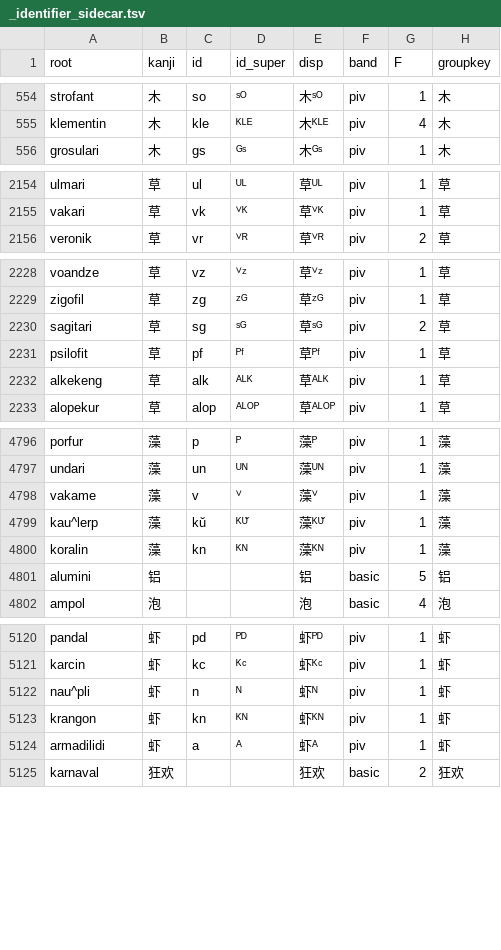
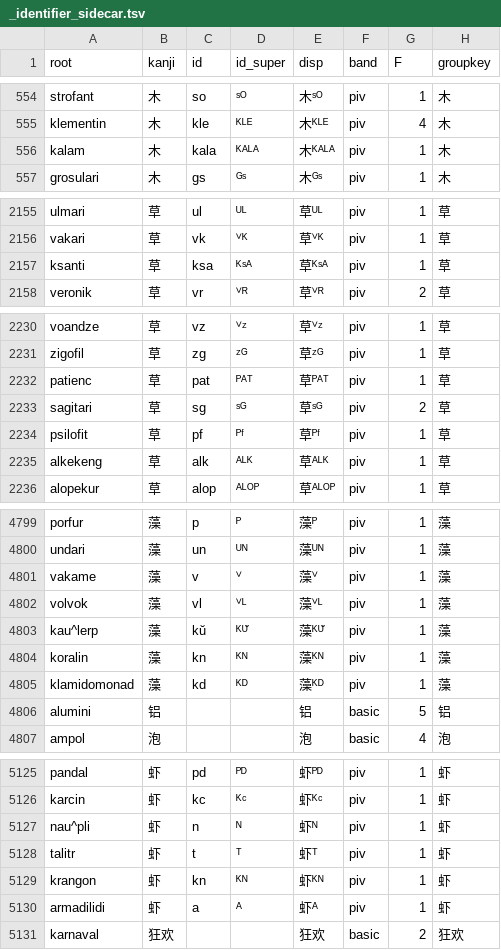
Before and after one commit to Takatakatake/kanji_assign, a TSV file: _identifier_sidecar.tsv, drawn as a sheet; only a part is shown, gaps mark what is left out; the diff covers the shown part only.

```diff
--- a/_identifier_sidecar.tsv
+++ b/_identifier_sidecar.tsv
@@ -555,2 +555,3 @@
 "klementin"	"木"	"kle"	"ᴷᴸᴱ"	"木ᴷᴸᴱ"	"piv"	"4"	"木"
+"kalam"	"木"	"kala"	"ᴷᴬᴸᴬ"	"木ᴷᴬᴸᴬ"	"piv"	"1"	"木"
 "grosulari"	"木"	"gs"	"ᴳˢ"	"木ᴳˢ"	"piv"	"1"	"木"
@@ -2155,2 +2156,3 @@
 "vakari"	"草"	"vk"	"ⱽᴷ"	"草ⱽᴷ"	"piv"	"1"	"草"
+"ksanti"	"草"	"ksa"	"ᴷˢᴬ"	"草ᴷˢᴬ"	"piv"	"1"	"草"
 "veronik"	"草"	"vr"	"ⱽᴿ"	"草ⱽᴿ"	"piv"	"2"	"草"
@@ -2229,2 +2231,3 @@
 "zigofil"	"草"	"zg"	"ᶻᴳ"	"草ᶻᴳ"	"piv"	"1"	"草"
+"patienc"	"草"	"pat"	"ᴾᴬᵀ"	"草ᴾᴬᵀ"	"piv"	"1"	"草"
 "sagitari"	"草"	"sg"	"ˢᴳ"	"草ˢᴳ"	"piv"	"2"	"草"
@@ -4798,4 +4801,6 @@
 "vakame"	"藻"	"v"	"ⱽ"	"藻ⱽ"	"piv"	"1"	"藻"
+"volvok"	"藻"	"vl"	"ⱽᴸ"	"藻ⱽᴸ"	"piv"	"1"	"藻"
 "kau^lerp"	"藻"	"kŭ"	"ᴷᵁ̆"	"藻ᴷᵁ̆"	"piv"	"1"	"藻"
 "koralin"	"藻"	"kn"	"ᴷᴺ"	"藻ᴷᴺ"	"piv"	"1"	"藻"
+"klamidomonad"	"藻"	"kd"	"ᴷᴰ"	"藻ᴷᴰ"	"piv"	"1"	"藻"
 "alumini"	"铝"	""	""	"铝"	"basic"	"5"	"铝"
@@ -5122,2 +5127,3 @@
 "nau^pli"	"虾"	"n"	"ᴺ"	"虾ᴺ"	"piv"	"1"	"虾"
+"talitr"	"虾"	"t"	"ᵀ"	"虾ᵀ"	"piv"	"1"	"虾"
 "krangon"	"虾"	"kn"	"ᴷᴺ"	"虾ᴷᴺ"	"piv"	"1"	"虾"
```
Also changed, not shown: 1 added row and 3 edited cells elsewhere in this file, _gas_identifier_out.csv, _kanji_map_master.tsv, 9 other files.
